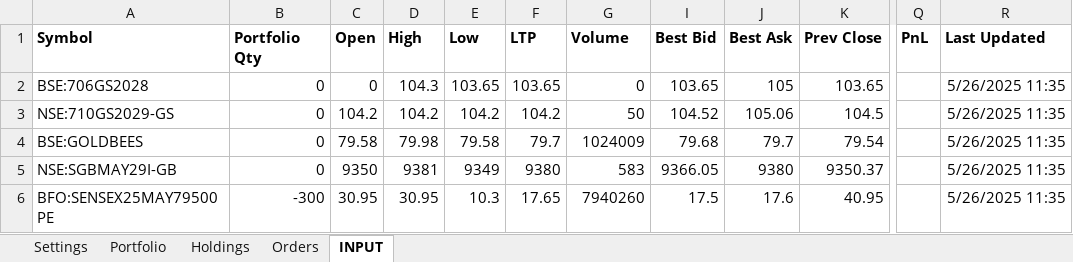
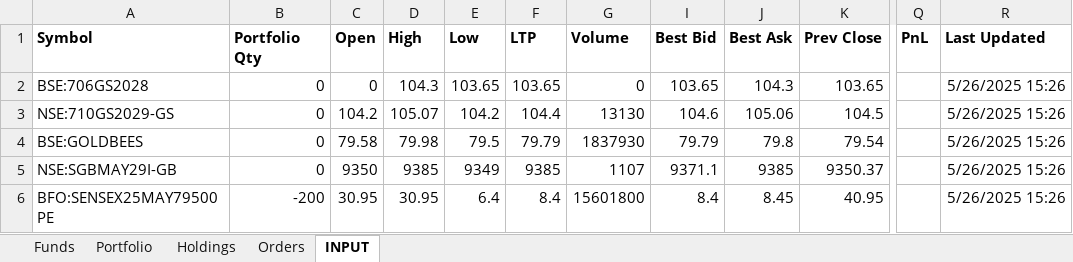
Before and after one commit to Yash12930/Kite_excel, an Excel workbook: options_live.xlsm, sheet INPUT, drawn as a sheet; only a part is shown, gaps mark what is left out; values as stored, in another font and other column widths than the file's, no borders; charts and pictures not drawn; the diff covers the shown part only; the diff names each change by its address in the sheet, - before the commit and + after, or states it on an @@ line.

```diff
--- a/options_live.xlsm (sheet INPUT)
+++ b/options_live.xlsm (sheet INPUT)
-sheet tab: Settings
+sheet tab: Funds
-J2 (Best Ask): 105
+J2 (Best Ask): 104.3
-R2:R6 (Last Updated): 5/26/2025 11:35
+R2:R6 (Last Updated): 5/26/2025 15:26
-D3 (High): 104.2
+D3 (High): 105.07
-F3 (LTP): 104.2
+F3 (LTP): 104.4
-G3 (Volume): 50
+G3 (Volume): 13130
-I3 (Best Bid): 104.52
+I3 (Best Bid): 104.6
-E4 (Low): 79.58
+E4 (Low): 79.5
-F4 (LTP): 79.7
+F4 (LTP): 79.79
-G4 (Volume): 1024009
+G4 (Volume): 1837930
-I4 (Best Bid): 79.68
+I4 (Best Bid): 79.79
-J4 (Best Ask): 79.7
+J4 (Best Ask): 79.8
-D5 (High): 9381
+D5 (High): 9385
-F5 (LTP): 9380
+F5 (LTP): 9385
-G5 (Volume): 583
+G5 (Volume): 1107
-I5 (Best Bid): 9366.05
+I5 (Best Bid): 9371.1
-J5 (Best Ask): 9380
+J5 (Best Ask): 9385
-B6 (Portfolio Qty): -300
+B6 (Portfolio Qty): -200
-E6 (Low): 10.3
+E6 (Low): 6.4
-F6 (LTP): 17.65
+F6 (LTP): 8.4
-G6 (Volume): 7940260
+G6 (Volume): 15601800
-I6 (Best Bid): 17.5
+I6 (Best Bid): 8.4
-J6 (Best Ask): 17.6
+J6 (Best Ask): 8.45
```
Also changed, not shown: 1 added row, 1 removed row and 31 edited cells elsewhere in this sheet, sheet Orders, sheet Portfolio, sheet Holdings, sheet Funds, charts or pictures, 2 other files.
